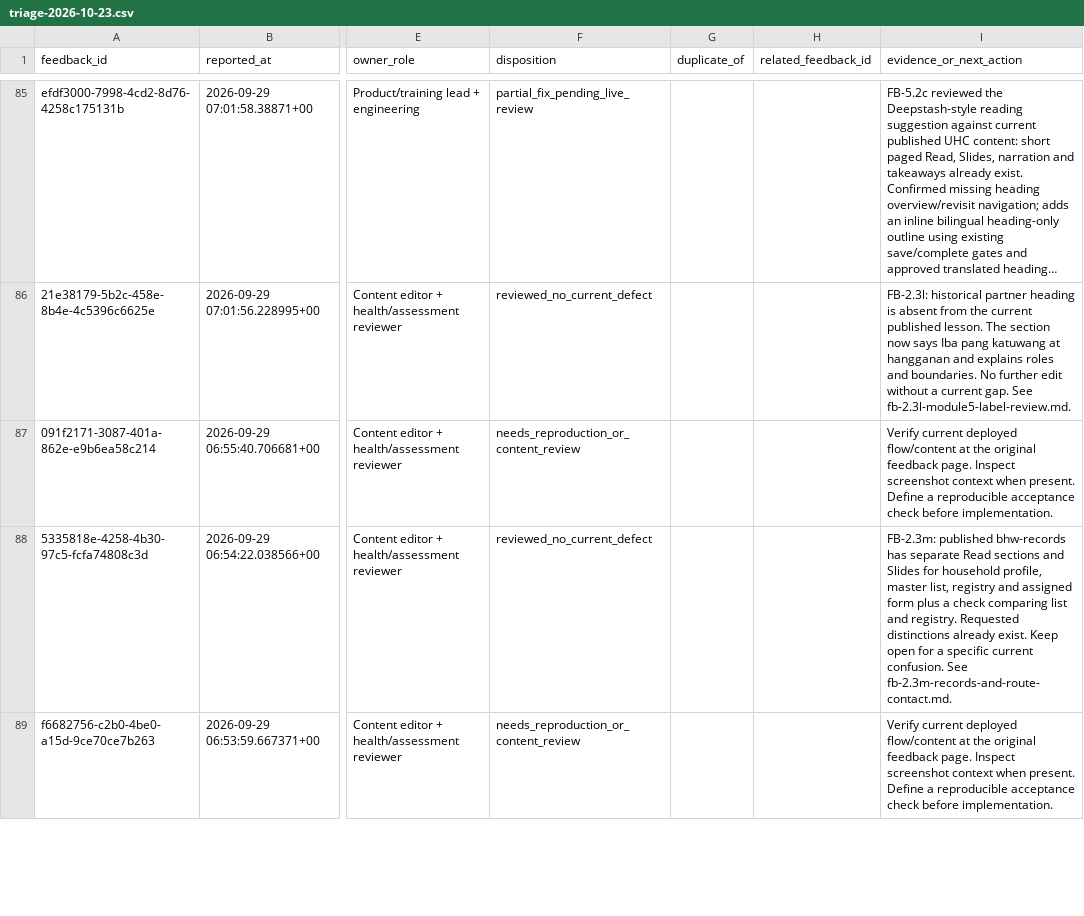
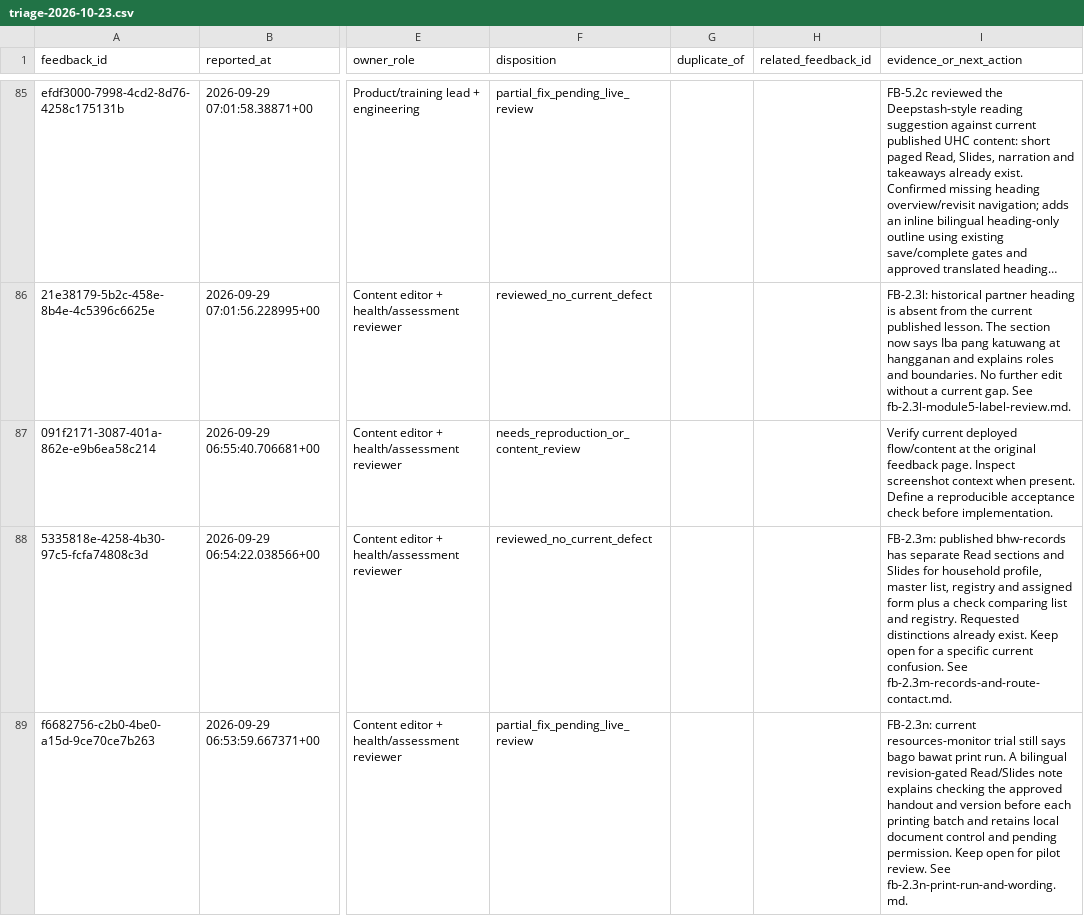
Before and after one commit to jongsky25/BHW-Connect-Phase-2, a CSV file: docs/feedback-remediation/triage-2026-10-23.csv, drawn as a sheet; only a part is shown, gaps mark what is left out; long unchanged cells end in …; the diff covers the shown part only; the diff names each change by its address in the sheet, - before the commit and + after, or states it on an @@ line.

Commit message:
Clarify print-run wording in resource lesson

```diff
--- a/docs/feedback-remediation/triage-2026-10-23.csv
+++ b/docs/feedback-remediation/triage-2026-10-23.csv
-F89 (disposition): needs_reproduction_or_content_review
+F89 (disposition): partial_fix_pending_live_review
-I89 (evidence_or_next_action): Verify current deployed flow/content at the original feedback page. Inspect screenshot context when present. Define a reproducible acceptance check before implementation.
+I89 (evidence_or_next_action): FB-2.3n: current resources-monitor trial still says bago bawat print run. A bilingual revision-gated Read/Slides note explains checking the approved handout and version before each printing batch and retains local document control and pending permission. Keep open for pilot review. See fb-2.3n-print-run-and-wording.md.
```
Also changed, not shown: 4 edited cells elsewhere in this file, 4 other files.
